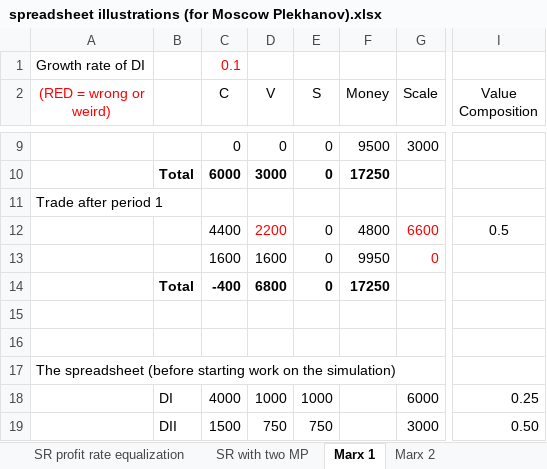
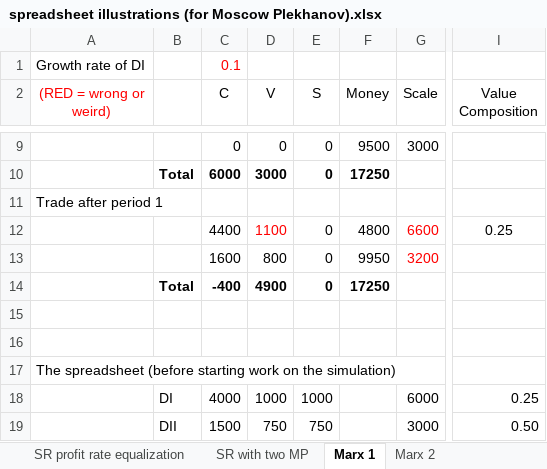
Before and after one commit to axfreeman/capitalist-simulation-api-15.0, an Excel workbook: supplementary/Expanded Reproduction/spreadsheet illustrations (for Moscow Plekhanov).xlsx, sheet Marx 1, drawn as a sheet; only a part is shown, gaps mark what is left out; values as stored, in another font and other column widths than the file's, no borders; charts and pictures not drawn; the diff names each change by its address in the sheet, - before the commit and + after, or states it on an @@ line.

```diff
--- a/supplementary/Expanded Reproduction/spreadsheet illustrations (for Moscow Plekhanov).xlsx (sheet Marx 1)
+++ b/supplementary/Expanded Reproduction/spreadsheet illustrations (for Moscow Plekhanov).xlsx (sheet Marx 1)
-D12 (V): 2200
+D12 (V): 1100
-I12 (Value Composition): 0.5
+I12 (Value Composition): 0.25
-D13 (V): 1600
+D13 (V): 800
-G13 (Scale): 0
+G13 (Scale): 3200
-D14 (V): 6800
+D14 (V): 4900
```
Also changed, not shown: 6 other files.
